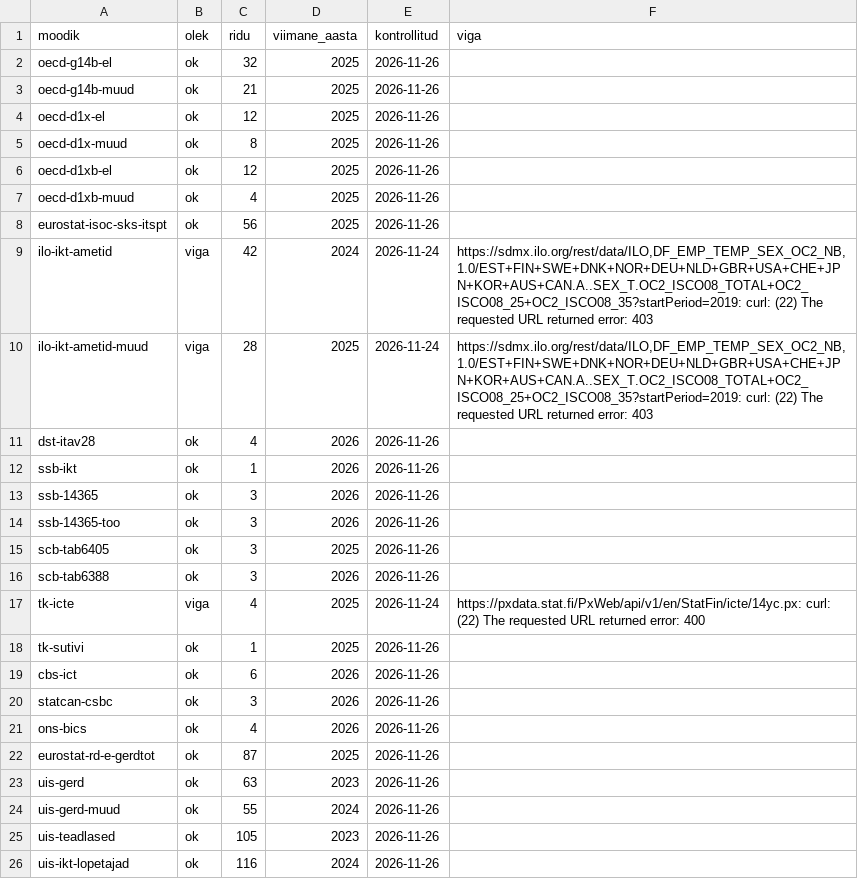
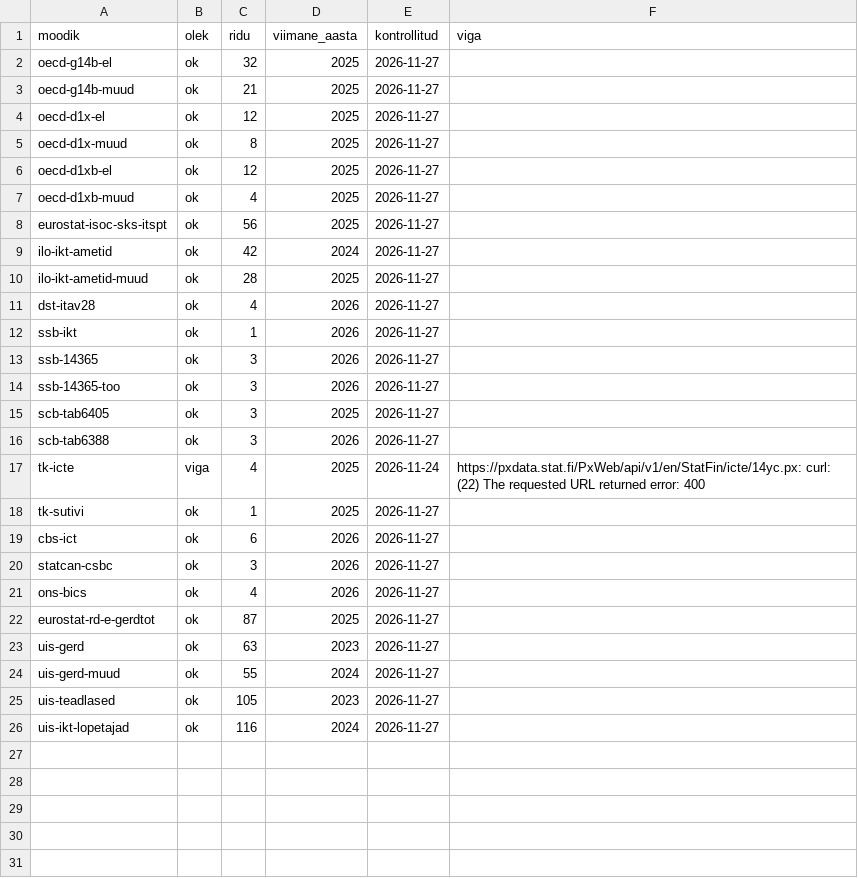
Before and after one commit to kadrik6/ai-work-observatory, a CSV file: tehisaru-seire/kataloog/valis-olek.csv, drawn as a sheet.

```diff
--- a/tehisaru-seire/kataloog/valis-olek.csv
+++ b/tehisaru-seire/kataloog/valis-olek.csv
@@ -1,26 +1,26 @@
 moodik,olek,ridu,viimane_aasta,kontrollitud,viga
-oecd-g14b-el,ok,32,2025,2026-11-26,
-oecd-g14b-muud,ok,21,2025,2026-11-26,
-oecd-d1x-el,ok,12,2025,2026-11-26,
-oecd-d1x-muud,ok,8,2025,2026-11-26,
-oecd-d1xb-el,ok,12,2025,2026-11-26,
-oecd-d1xb-muud,ok,4,2025,2026-11-26,
-eurostat-isoc-sks-itspt,ok,56,2025,2026-11-26,
-ilo-ikt-ametid,viga,42,2024,2026-11-24,"https://sdmx.ilo.org/rest/data/ILO,DF_EMP_TEMP_SEX_OC2_NB,1.0/EST+FIN+SWE+DNK+NOR+DEU+NLD+GBR+USA+CHE+JPN+KOR+AUS+CAN.A..SEX_T.OC2_ISCO08_TOTAL+OC2_ISCO08_25+OC2_ISCO08_35?startPeriod=2019: curl: (22) The requested URL returned error: 403"
-ilo-ikt-ametid-muud,viga,28,2025,2026-11-24,"https://sdmx.ilo.org/rest/data/ILO,DF_EMP_TEMP_SEX_OC2_NB,1.0/EST+FIN+SWE+DNK+NOR+DEU+NLD+GBR+USA+CHE+JPN+KOR+AUS+CAN.A..SEX_T.OC2_ISCO08_TOTAL+OC2_ISCO08_25+OC2_ISCO08_35?startPeriod=2019: curl: (22) The requested URL returned error: 403"
-dst-itav28,ok,4,2026,2026-11-26,
-ssb-ikt,ok,1,2026,2026-11-26,
-ssb-14365,ok,3,2026,2026-11-26,
-ssb-14365-too,ok,3,2026,2026-11-26,
-scb-tab6405,ok,3,2025,2026-11-26,
-scb-tab6388,ok,3,2026,2026-11-26,
+oecd-g14b-el,ok,32,2025,2026-11-27,
+oecd-g14b-muud,ok,21,2025,2026-11-27,
+oecd-d1x-el,ok,12,2025,2026-11-27,
+oecd-d1x-muud,ok,8,2025,2026-11-27,
+oecd-d1xb-el,ok,12,2025,2026-11-27,
+oecd-d1xb-muud,ok,4,2025,2026-11-27,
+eurostat-isoc-sks-itspt,ok,56,2025,2026-11-27,
+ilo-ikt-ametid,ok,42,2024,2026-11-27,
+ilo-ikt-ametid-muud,ok,28,2025,2026-11-27,
+dst-itav28,ok,4,2026,2026-11-27,
+ssb-ikt,ok,1,2026,2026-11-27,
+ssb-14365,ok,3,2026,2026-11-27,
+ssb-14365-too,ok,3,2026,2026-11-27,
+scb-tab6405,ok,3,2025,2026-11-27,
+scb-tab6388,ok,3,2026,2026-11-27,
 tk-icte,viga,4,2025,2026-11-24,https://pxdata.stat.fi/PxWeb/api/v1/en/StatFin/icte/14yc.px: curl: (22) The requested URL returned error: 400
-tk-sutivi,ok,1,2025,2026-11-26,
-cbs-ict,ok,6,2026,2026-11-26,
-statcan-csbc,ok,3,2026,2026-11-26,
-ons-bics,ok,4,2026,2026-11-26,
-eurostat-rd-e-gerdtot,ok,87,2025,2026-11-26,
-uis-gerd,ok,63,2023,2026-11-26,
-uis-gerd-muud,ok,55,2024,2026-11-26,
-uis-teadlased,ok,105,2023,2026-11-26,
-uis-ikt-lopetajad,ok,116,2024,2026-11-26,
+tk-sutivi,ok,1,2025,2026-11-27,
+cbs-ict,ok,6,2026,2026-11-27,
+statcan-csbc,ok,3,2026,2026-11-27,
+ons-bics,ok,4,2026,2026-11-27,
+eurostat-rd-e-gerdtot,ok,87,2025,2026-11-27,
+uis-gerd,ok,63,2023,2026-11-27,
+uis-gerd-muud,ok,55,2024,2026-11-27,
+uis-teadlased,ok,105,2023,2026-11-27,
+uis-ikt-lopetajad,ok,116,2024,2026-11-27,
```
Also changed, not shown: tehisaru-seire/kataloog/vaatlused-valis.csv, 14 other files.
